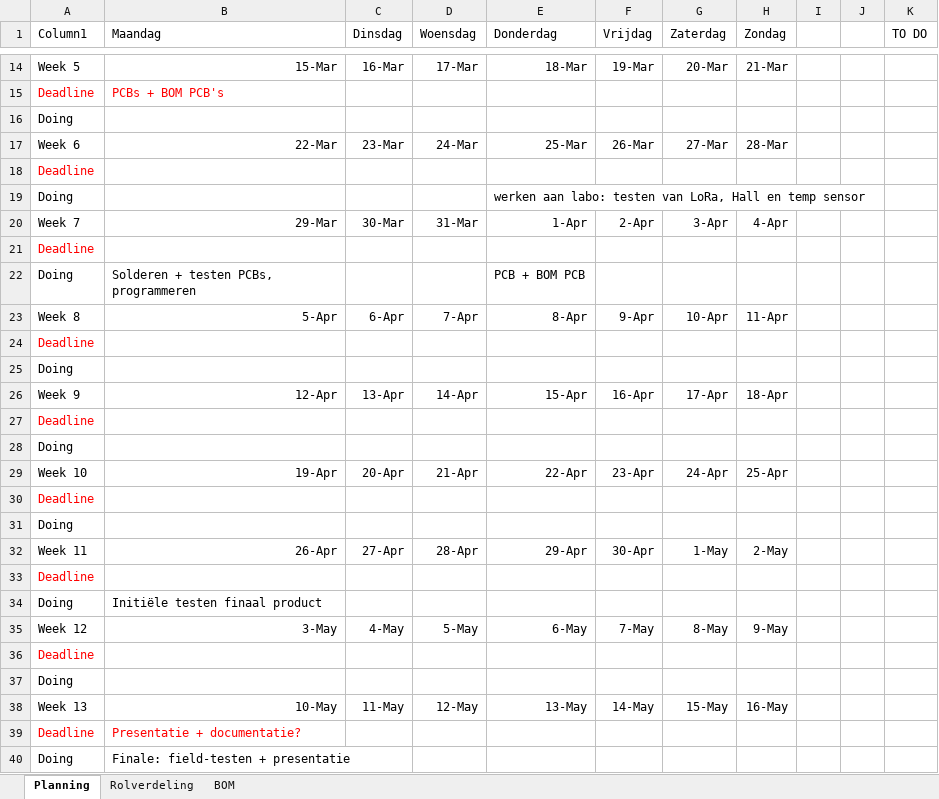
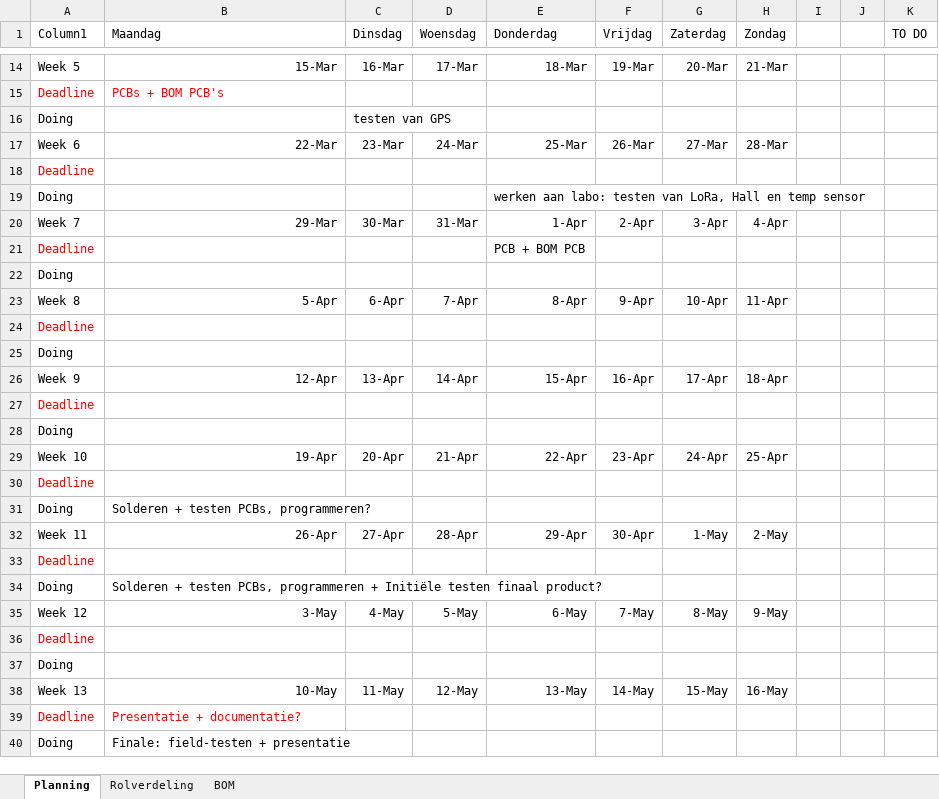
Before and after one commit to manoelledeviron/CoolTeam, an Excel workbook: CoolTeam_Planning.xlsx, sheet Planning, drawn as a sheet; only a part is shown, gaps mark what is left out; values as stored, in another font and other column widths than the file's, no borders; table styles not drawn; the diff names each change by its address in the sheet, - before the commit and + after, or states it on an @@ line.

Commit message:
planning en takenverdeling aangepast

```diff
--- a/CoolTeam_Planning.xlsx (sheet Planning)
+++ b/CoolTeam_Planning.xlsx (sheet Planning)
-C16 (Dinsdag): (empty)
+C16 (Dinsdag): testen van GPS
-E21 (Donderdag): (empty)
+E21 (Donderdag): PCB + BOM PCB
-B22 (Maandag): Solderen + testen PCBs, programmeren
+B22 (Maandag): (empty)
-E22 (Donderdag): PCB + BOM PCB
+E22 (Donderdag): (empty)
-B31 (Maandag): (empty)
+B31 (Maandag): Solderen + testen PCBs, programmeren?
-B34 (Maandag): Initiële testen finaal product
+B34 (Maandag): Solderen + testen PCBs, programmeren + Initiële testen finaal product?
```
Also changed, not shown: 1 other file.
